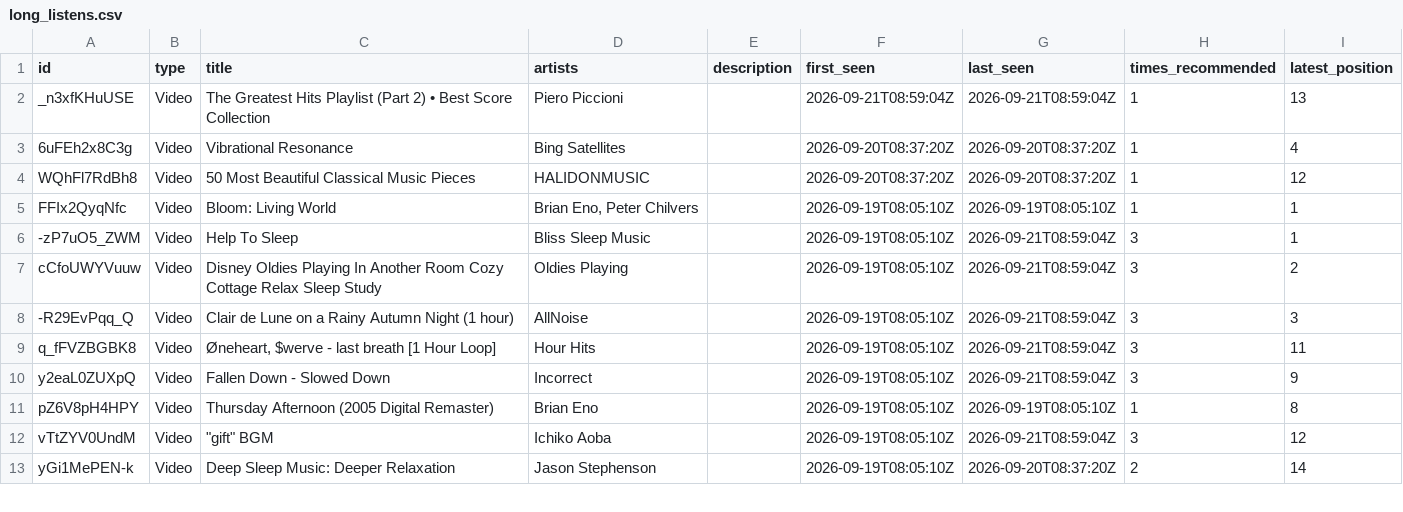
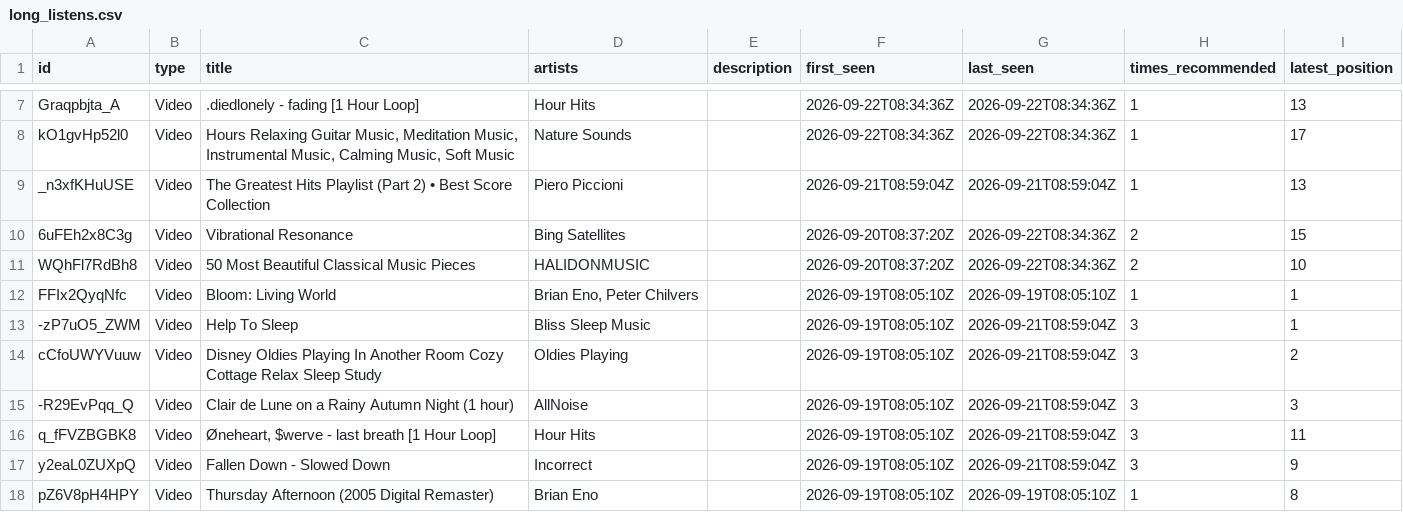
Before and after one commit to jwenerd/ytm-dl, a CSV file: output/home/long_listens.csv, drawn as a sheet; only a part is shown, gaps mark what is left out; the shorter side is filled out with more unchanged rows; the diff covers the shown part only.

```diff
--- a/output/home/long_listens.csv
+++ b/output/home/long_listens.csv
@@ -2,4 +7,6 @@ id,type,title,artists,description,first_seen,last_seen,times_recommended,latest_
+Graqpbjta_A,Video,.diedlonely - fading [1 Hour Loop],Hour Hits,,2026-09-22T08:34:36Z,2026-09-22T08:34:36Z,1,13
+kO1gvHp52l0,Video,"Hours Relaxing Guitar Music, Meditation Music, Instrumental Music, Calming Music, Soft Music",Nature Sounds,,2026-09-22T08:34:36Z,2026-09-22T08:34:36Z,1,17
 _n3xfKHuUSE,Video,The Greatest Hits Playlist (Part 2) • Best Score Collection,Piero Piccioni,,2026-09-21T08:59:04Z,2026-09-21T08:59:04Z,1,13
-6uFEh2x8C3g,Video,Vibrational Resonance,Bing Satellites,,2026-09-20T08:37:20Z,2026-09-20T08:37:20Z,1,4
-WQhFl7RdBh8,Video,50 Most Beautiful Classical Music Pieces,HALIDONMUSIC,,2026-09-20T08:37:20Z,2026-09-20T08:37:20Z,1,12
+6uFEh2x8C3g,Video,Vibrational Resonance,Bing Satellites,,2026-09-20T08:37:20Z,2026-09-22T08:34:36Z,2,15
+WQhFl7RdBh8,Video,50 Most Beautiful Classical Music Pieces,HALIDONMUSIC,,2026-09-20T08:37:20Z,2026-09-22T08:34:36Z,2,10
 FFIx2QyqNfc,Video,Bloom: Living World,"Brian Eno, Peter Chilvers",,2026-09-19T08:05:10Z,2026-09-19T08:05:10Z,1,1
```
Also changed, not shown: 5 added rows and 28 edited cells elsewhere in this file, output/history/2026-09.csv, output/home/quick_picks.csv, 57 other files.
